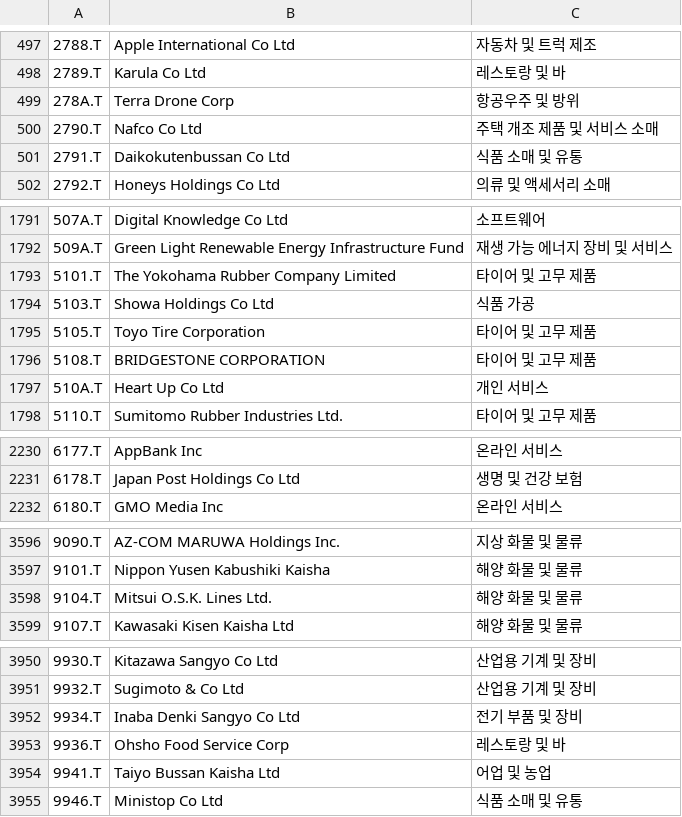
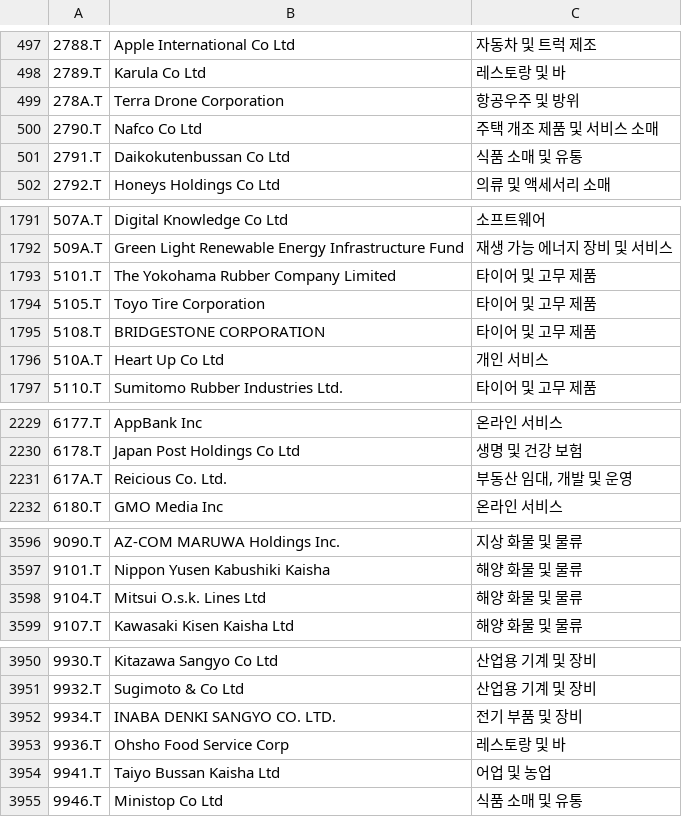
Before and after one commit to benjaminpo/finance-dataset, a CSV file: config/listings/tse-listed-symbols.csv, drawn as a sheet; only a part is shown, gaps mark what is left out; removed rows and columns are numbered as before the commit, all else as after; the diff names each change by its address in the sheet, - before the commit and + after, or states it on an @@ line.

```diff
--- a/config/listings/tse-listed-symbols.csv
+++ b/config/listings/tse-listed-symbols.csv
-B499: Terra Drone Corp
+B499: Terra Drone Corporation
-row 1794: 5103.T | Showa Holdings Co Ltd | 식품 가공
+row 2231: 617A.T | Reicious Co. Ltd. | 부동산 임대, 개발 및 운영
-B3598: Mitsui O.S.K. Lines Ltd.
+B3598: Mitsui O.s.k. Lines Ltd
-B3952: Inaba Denki Sangyo Co Ltd
+B3952: INABA DENKI SANGYO CO. LTD.
```
Also changed, not shown: config/listings/krx-listed-symbols.csv.
